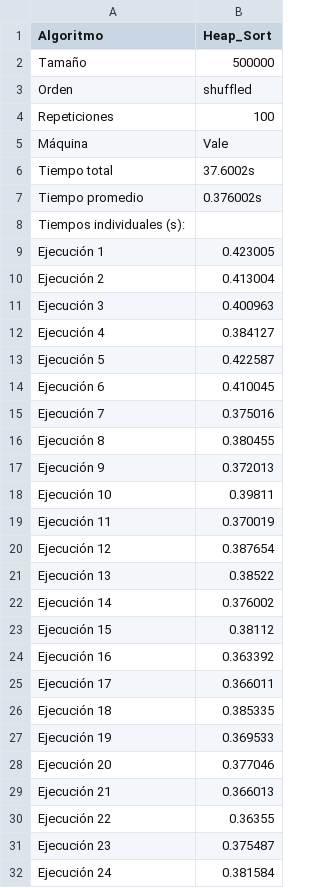
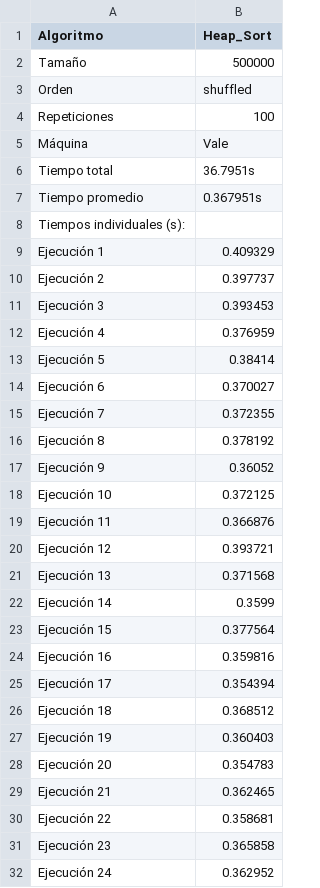
Before and after one commit to arenisca/Tarea2, a CSV file: Resultados_CSV/Vale/Heap_Sort_500000_shuffled_100.csv, drawn as a sheet; only a part is shown; the diff covers the shown part only.

Commit message:
Resultados para 500 mil datos 100 iteraciones

```diff
--- a/Resultados_CSV/Vale/Heap_Sort_500000_shuffled_100.csv
+++ b/Resultados_CSV/Vale/Heap_Sort_500000_shuffled_100.csv
@@ -5,28 +5,28 @@ Repeticiones;100
 Máquina;Vale
-Tiempo total;37.6002s
-Tiempo promedio;0.376002s
+Tiempo total;36.7951s
+Tiempo promedio;0.367951s
 Tiempos individuales (s):
-Ejecución 1;0.423005
-Ejecución 2;0.413004
-Ejecución 3;0.400963
-Ejecución 4;0.384127
-Ejecución 5;0.422587
-Ejecución 6;0.410045
-Ejecución 7;0.375016
-Ejecución 8;0.380455
-Ejecución 9;0.372013
-Ejecución 10;0.39811
-Ejecución 11;0.370019
-Ejecución 12;0.387654
-Ejecución 13;0.38522
-Ejecución 14;0.376002
-Ejecución 15;0.38112
-Ejecución 16;0.363392
-Ejecución 17;0.366011
-Ejecución 18;0.385335
-Ejecución 19;0.369533
-Ejecución 20;0.377046
-Ejecución 21;0.366013
-Ejecución 22;0.36355
-Ejecución 23;0.375487
-Ejecución 24;0.381584
+Ejecución 1;0.409329
+Ejecución 2;0.397737
+Ejecución 3;0.393453
+Ejecución 4;0.376959
+Ejecución 5;0.38414
+Ejecución 6;0.370027
+Ejecución 7;0.372355
+Ejecución 8;0.378192
+Ejecución 9;0.36052
+Ejecución 10;0.372125
+Ejecución 11;0.366876
+Ejecución 12;0.393721
+Ejecución 13;0.371568
+Ejecución 14;0.3599
+Ejecución 15;0.377564
+Ejecución 16;0.359816
+Ejecución 17;0.354394
+Ejecución 18;0.368512
+Ejecución 19;0.360403
+Ejecución 20;0.354783
+Ejecución 21;0.362465
+Ejecución 22;0.358681
+Ejecución 23;0.365858
+Ejecución 24;0.362952
```
Also changed, not shown: 76 edited cells elsewhere in this file, Resultados_CSV/Vale/Heap_Sort_500000_asc_100.csv, Resultados_CSV/Vale/Heap_Sort_500000_desc_100.csv, 5 other files.
